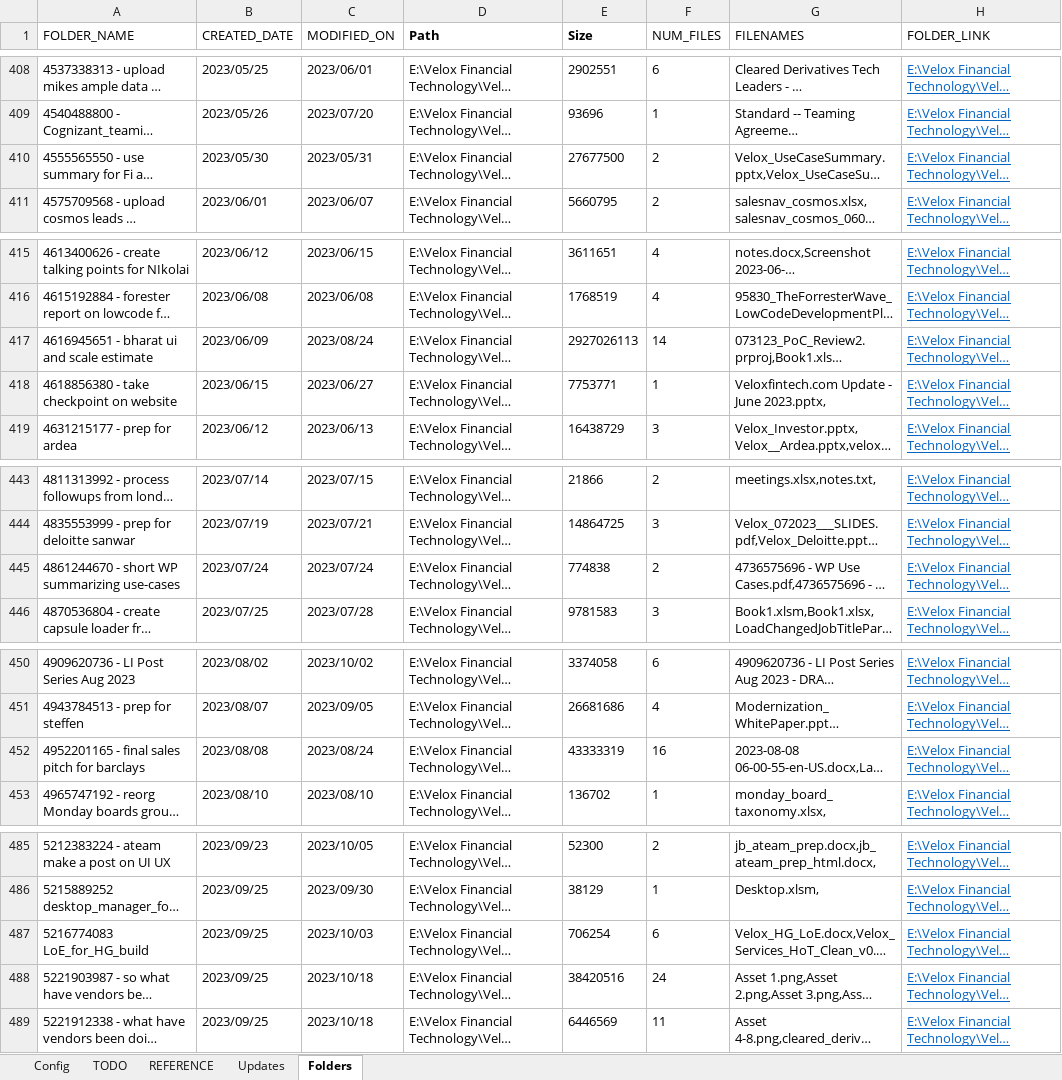
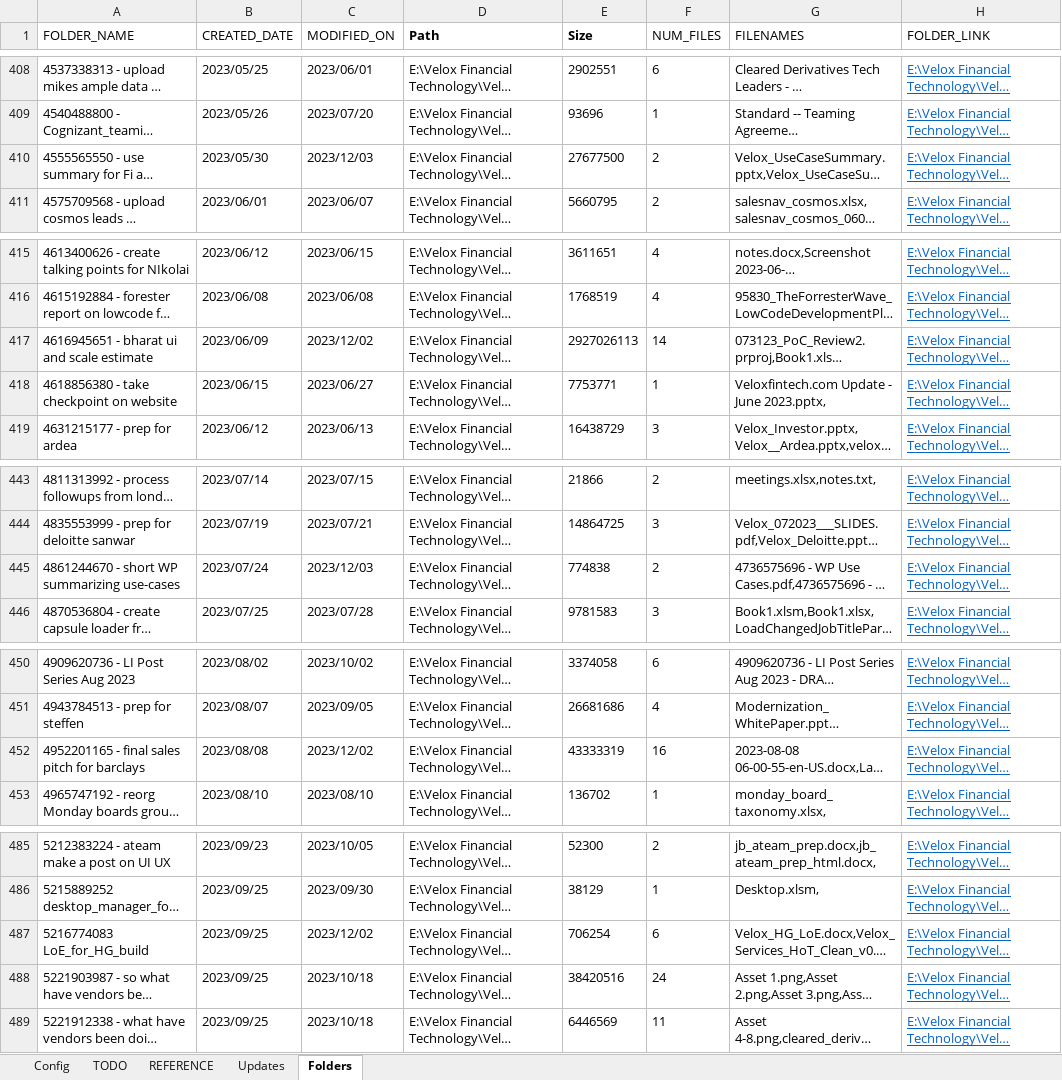
Before and after one commit to burtnolej/excelvba, an Excel workbook: MV.xlsm/MV.xlsm, sheet Folders, drawn as a sheet; only a part is shown, gaps mark what is left out; long unchanged cells end in …; values as stored, in another font and other column widths than the file's, no borders; the diff covers the shown part only; the diff names each change by its address in the sheet, - before the commit and + after, or states it on an @@ line.

```diff
--- a/MV.xlsm/MV.xlsm (sheet Folders)
+++ b/MV.xlsm/MV.xlsm (sheet Folders)
-C410 (MODIFIED_ON): 2023/05/31
+C410 (MODIFIED_ON): 2023/12/03
-C417 (MODIFIED_ON): 2023/08/24
+C417 (MODIFIED_ON): 2023/12/02
-C445 (MODIFIED_ON): 2023/07/24
+C445 (MODIFIED_ON): 2023/12/03
-C452 (MODIFIED_ON): 2023/08/24
+C452 (MODIFIED_ON): 2023/12/02
-C487 (MODIFIED_ON): 2023/10/03
+C487 (MODIFIED_ON): 2023/12/02
```
Also changed, not shown: 1 added row and 26 edited cells elsewhere in this sheet, sheet Updates, sheet Config, charts or pictures, 3 other files.
